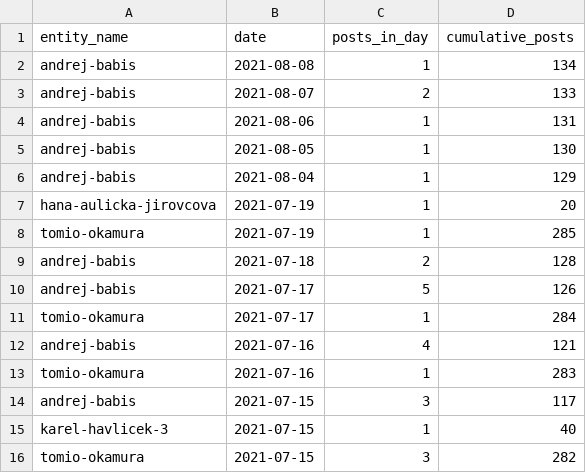
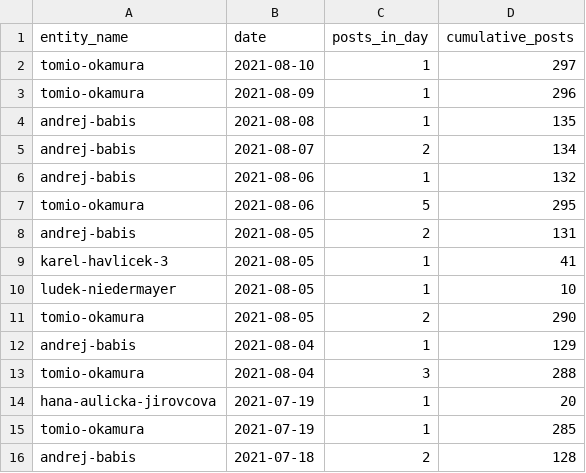
Before and after one commit to opop999/election_monitoring_social_media_communication, a CSV file: data/summary_tables/time_summary_yt.csv, drawn as a sheet; only a part is shown; the shorter side is filled out with more unchanged rows.

```diff
--- a/data/summary_tables/time_summary_yt.csv
+++ b/data/summary_tables/time_summary_yt.csv
@@ -1,7 +1,14 @@
 entity_name,date,posts_in_day,cumulative_posts
-andrej-babis,2021-08-08,1,134
-andrej-babis,2021-08-07,2,133
-andrej-babis,2021-08-06,1,131
-andrej-babis,2021-08-05,1,130
+tomio-okamura,2021-08-10,1,297
+tomio-okamura,2021-08-09,1,296
+andrej-babis,2021-08-08,1,135
+andrej-babis,2021-08-07,2,134
+andrej-babis,2021-08-06,1,132
+tomio-okamura,2021-08-06,5,295
+andrej-babis,2021-08-05,2,131
+karel-havlicek-3,2021-08-05,1,41
+ludek-niedermayer,2021-08-05,1,10
+tomio-okamura,2021-08-05,2,290
 andrej-babis,2021-08-04,1,129
+tomio-okamura,2021-08-04,3,288
 hana-aulicka-jirovcova,2021-07-19,1,20
```
Also changed, not shown: data/summary_tables/time_summary_fb.csv, data/summary_tables/time_summary_tw.csv, 36 other files.
